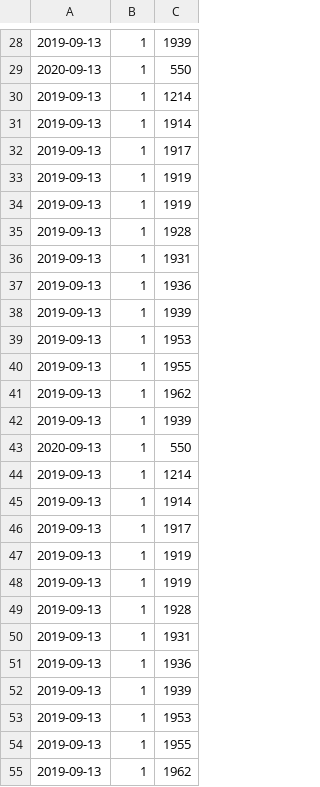
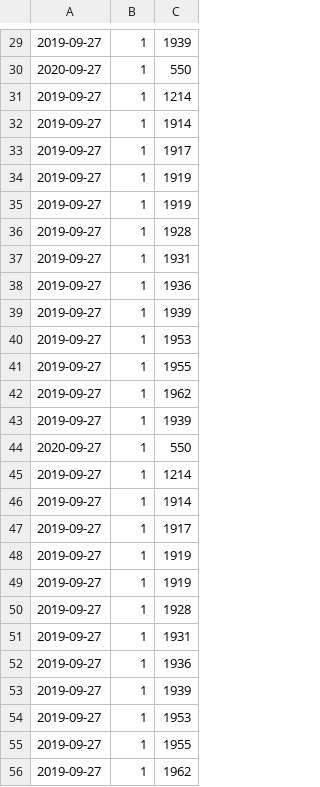
Before and after one commit to as1mple/Web-scraping, a CSV file: arg.csv, drawn as a sheet; only a part is shown, gaps mark what is left out; the diff covers the shown part only.

```diff
--- a/arg.csv
+++ b/arg.csv
@@ -28,28 +29,28 @@
-2019-09-13,1,1939
-2020-09-13,1,550
-2019-09-13,1,1214
-2019-09-13,1,1914
-2019-09-13,1,1917
-2019-09-13,1,1919
-2019-09-13,1,1919
-2019-09-13,1,1928
-2019-09-13,1,1931
-2019-09-13,1,1936
-2019-09-13,1,1939
-2019-09-13,1,1953
-2019-09-13,1,1955
-2019-09-13,1,1962
-2019-09-13,1,1939
-2020-09-13,1,550
-2019-09-13,1,1214
-2019-09-13,1,1914
-2019-09-13,1,1917
-2019-09-13,1,1919
-2019-09-13,1,1919
-2019-09-13,1,1928
-2019-09-13,1,1931
-2019-09-13,1,1936
-2019-09-13,1,1939
-2019-09-13,1,1953
-2019-09-13,1,1955
-2019-09-13,1,1962
+2019-09-27,1,1939
+2020-09-27,1,550
+2019-09-27,1,1214
+2019-09-27,1,1914
+2019-09-27,1,1917
+2019-09-27,1,1919
+2019-09-27,1,1919
+2019-09-27,1,1928
+2019-09-27,1,1931
+2019-09-27,1,1936
+2019-09-27,1,1939
+2019-09-27,1,1953
+2019-09-27,1,1955
+2019-09-27,1,1962
+2019-09-27,1,1939
+2020-09-27,1,550
+2019-09-27,1,1214
+2019-09-27,1,1914
+2019-09-27,1,1917
+2019-09-27,1,1919
+2019-09-27,1,1919
+2019-09-27,1,1928
+2019-09-27,1,1931
+2019-09-27,1,1936
+2019-09-27,1,1939
+2019-09-27,1,1953
+2019-09-27,1,1955
+2019-09-27,1,1962
```
Also changed, not shown: 1 added row and 42 edited cells elsewhere in this file, 6 other files.
